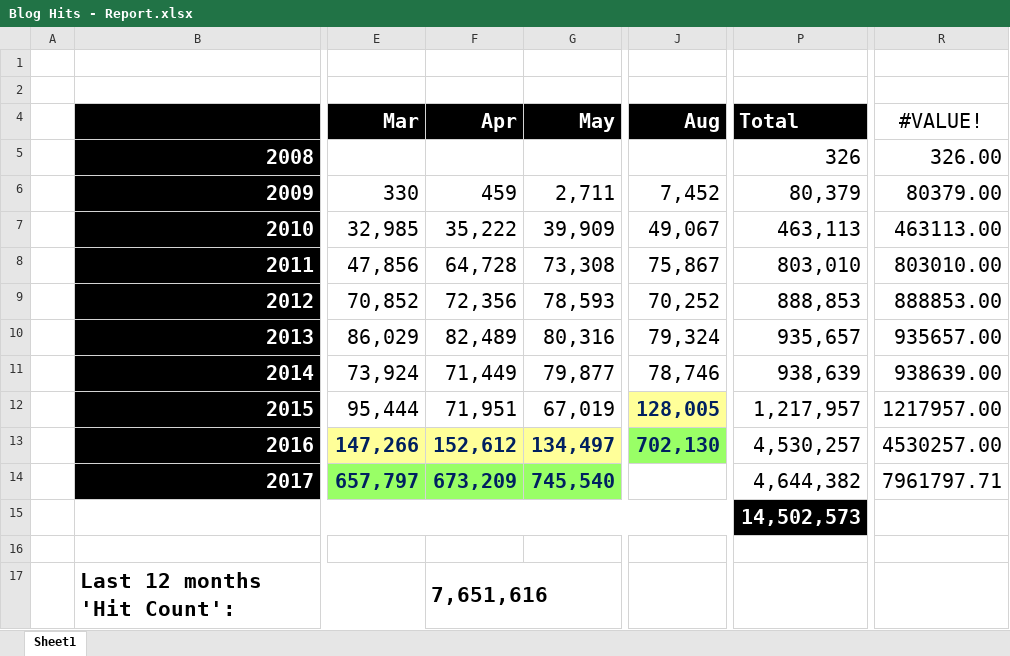
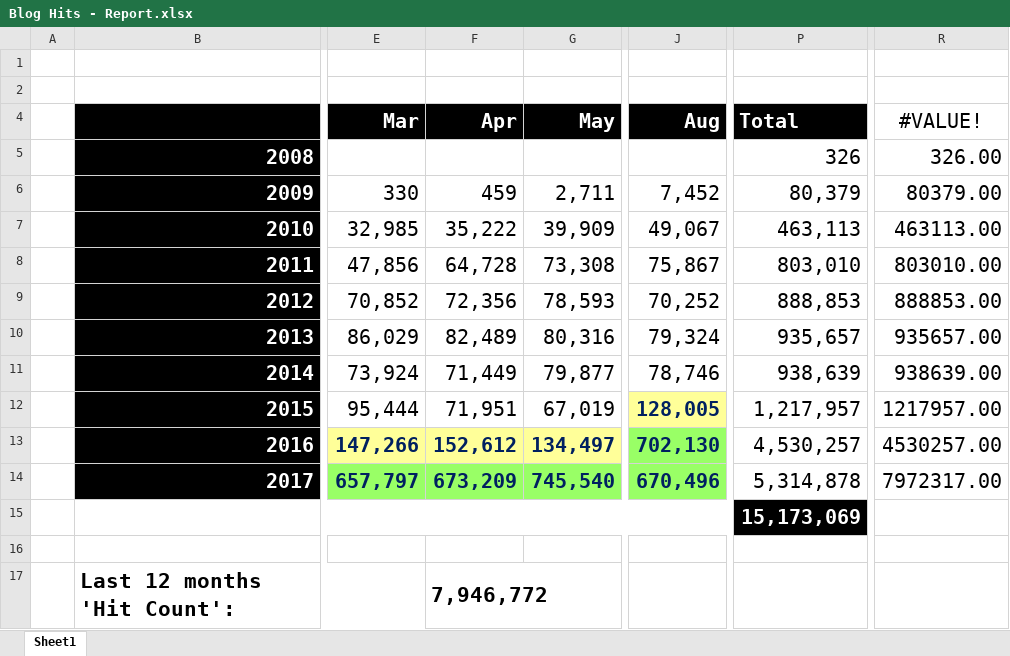
Before and after one commit to kunal-chowdhury/kunal-chowdhury.com, an Excel workbook: blog-stats/Blog Hits - Report.xlsx, sheet Sheet1, drawn as a sheet; only a part is shown, gaps mark what is left out; values as stored, in another font and other column widths than the file's, no borders; charts and pictures and table styles not drawn; the diff names each change by its address in the sheet, - before the commit and + after, or states it on an @@ line.

Commit message:
Blog Statistics (August 2017)

```diff
--- a/blog-stats/Blog Hits - Report.xlsx (sheet Sheet1)
+++ b/blog-stats/Blog Hits - Report.xlsx (sheet Sheet1)
-J14 (Aug): (empty)
+J14 (Aug): 670,496
-J14 fill: none
+J14 fill: #99FF66
-P14 (Total): 4,644,382
+P14 (Total): 5,314,878
-R14 (#VALUE!): 7961797.71
+R14 (#VALUE!): 7972317.00
-P15 (Total): 14,502,573
+P15 (Total): 15,173,069
-F17 (Apr): 7,651,616
+F17 (Apr): 7,946,772
```
Also changed, not shown: charts or pictures, 3 other files.
